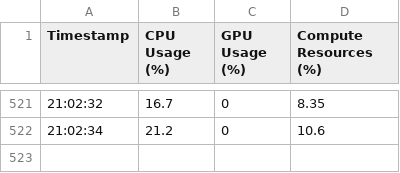
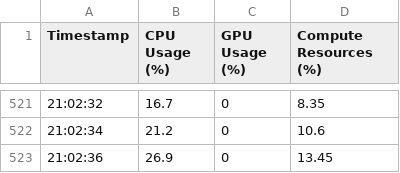
Before and after one commit to alpacaswillrule/Roko, a CSV file: compute_usage_log.csv, drawn as a sheet; only a part is shown, gaps mark what is left out; the diff names each change by its address in the sheet, - before the commit and + after, or states it on an @@ line.

Commit message:
log

```diff
--- a/compute_usage_log.csv
+++ b/compute_usage_log.csv
+row 523: 21:02:36 | 26.9 | 0 | 13.45
```
